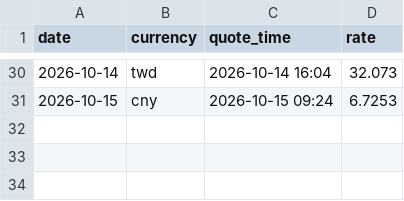
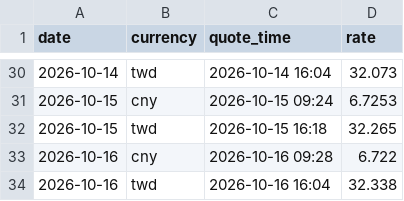
Before and after one commit to JayHuang1989/ExchangeRate, a CSV file: rate_quote_time.csv, drawn as a sheet; only a part is shown, gaps mark what is left out.

```diff
--- a/rate_quote_time.csv
+++ b/rate_quote_time.csv
@@ -31 +31,4 @@
 2026-10-15,cny,2026-10-15 09:24,6.7253
+2026-10-15,twd,2026-10-15 16:18,32.265
+2026-10-16,cny,2026-10-16 09:28,6.722
+2026-10-16,twd,2026-10-16 16:04,32.338
```
Also changed, not shown: rate_merge.csv, rate_usd_cny.csv, 4 other files.
